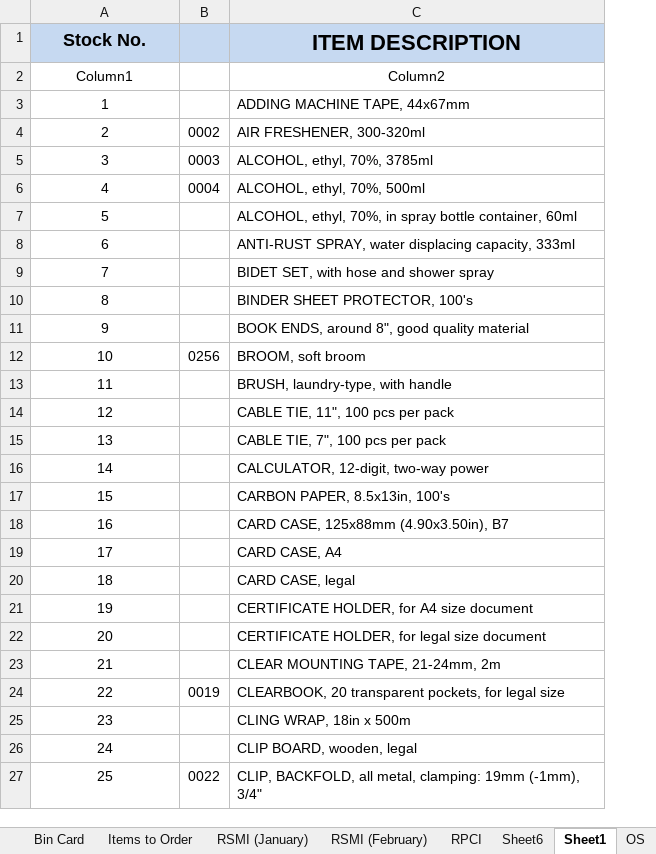
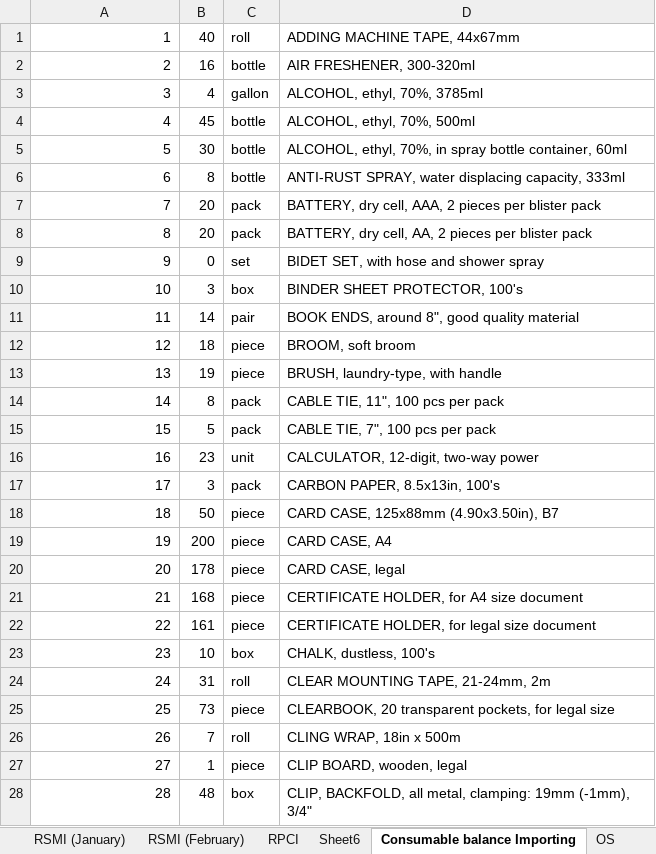
Before and after one commit to JordanFontanilla/PRC-IMS, an Excel workbook: Inventory System 2025.xlsx, sheet Consumable balance Importing, drawn as a sheet; only a part is shown; values as stored, in another font and other column widths than the file's, no borders; removed rows and columns are numbered as before the commit, all else as after; the diff covers the shown part only; the diff names each change by its address in the sheet, - before the commit and + after, or states it on an @@ line.

Commit message:
progress on new table

```diff
--- a/Inventory System 2025.xlsx (sheet Consumable balance Importing)
+++ b/Inventory System 2025.xlsx (sheet Consumable balance Importing)
-sheet tab: Sheet1
+sheet tab: Consumable balance Importing
-column B, rows 4-27: 0002 | 0003 | 0004 |  |  |  |  |  | 0256 |  |  |  |  |  |  |  |  |  |  |  | 0019 |  |  | 0022
+column B, rows 1-6: 40 | 16 | 4 | 45 | 30 | 8; rows 9-22: 0 | 3 | 14 | 18 | 19 | 8 | 5 | 23 | 3 | 50 | 200 | 178 | 168 | 161; rows 24-28: 31 | 73 | 7 | 1 | 48
+column C, rows 1-6: roll | bottle | gallon | bottle | bottle | bottle; rows 9-22: set | box | pair | piece | piece | pack | pack | unit | pack | piece | piece | piece | piece | piece; rows 24-28: roll | piece | roll | piece | box
-row 1: Stock No. |  | ITEM DESCRIPTION
-row 2: Column1 |  | Column2
-A1:A6 alignment: center
+A1:A6 alignment: right
+row 7: 7 | 20 | pack | BATTERY, dry cell, AAA, 2 pieces per blister pack
+row 8: 8 | 20 | pack | BATTERY, dry cell, AA, 2 pieces per blister pack
@@ column A renumbered between rows 9 and 209 @@
-A9:A22 alignment: center
+A9:A22 alignment: right
+row 23: 23 | 10 | box | CHALK, dustless, 100's
-A24:A28 alignment: center
+A24:A28 alignment: right
```
Also changed, not shown: 24 added rows, 8 edited cells and cell formats elsewhere in this sheet, 13 other files.
